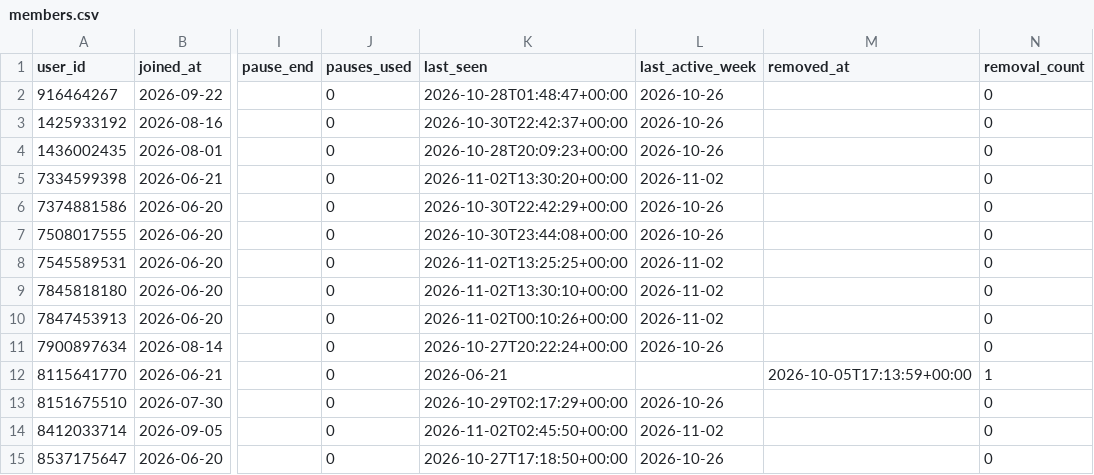
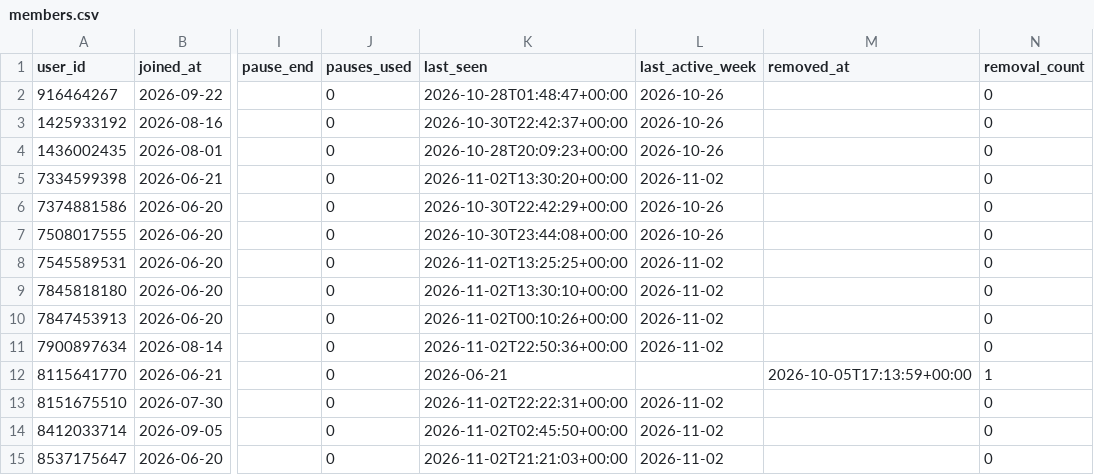
Before and after one commit to Mehinewe/weekly-topic-t, a CSV file: members.csv, drawn as a sheet; only a part is shown, gaps mark what is left out; the diff names each change by its address in the sheet, - before the commit and + after, or states it on an @@ line.

```diff
--- a/members.csv
+++ b/members.csv
-K11 (last_seen): 2026-10-27T20:22:24+00:00
+K11 (last_seen): 2026-11-02T22:50:36+00:00
-L11 (last_active_week): 2026-10-26
+L11 (last_active_week): 2026-11-02
-K13 (last_seen): 2026-10-29T02:17:29+00:00
+K13 (last_seen): 2026-11-02T22:22:31+00:00
-L13 (last_active_week): 2026-10-26
+L13 (last_active_week): 2026-11-02
-K15 (last_seen): 2026-10-27T17:18:50+00:00
+K15 (last_seen): 2026-11-02T21:21:03+00:00
-L15 (last_active_week): 2026-10-26
+L15 (last_active_week): 2026-11-02
```
Also changed, not shown: activity_log.csv, 1 other file.
